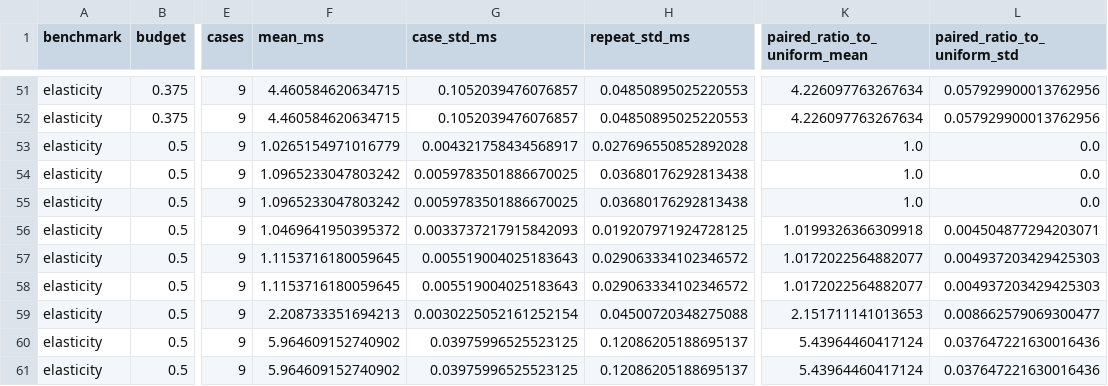
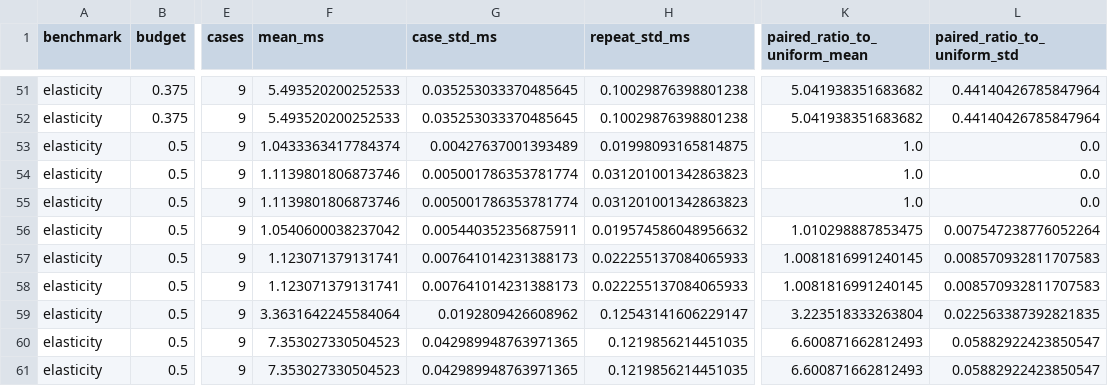
Before and after one commit to yl602019618/AdaSolver_Paper, a CSV file: data/inference_timing/summary.csv, drawn as a sheet; only a part is shown, gaps mark what is left out; the diff covers the shown part only; the diff names each change by its address in the sheet, - before the commit and + after, or states it on an @@ line.

```diff
--- a/data/inference_timing/summary.csv
+++ b/data/inference_timing/summary.csv
-F51:F52 (mean_ms): 4.460584620634715
+F51:F52 (mean_ms): 5.493520200252533
-G51:G52 (case_std_ms): 0.1052039476076857
+G51:G52 (case_std_ms): 0.035253033370485645
-H51:H52 (repeat_std_ms): 0.04850895025220553
+H51:H52 (repeat_std_ms): 0.10029876398801238
-K51:K52 (paired_ratio_to_uniform_mean): 4.226097763267634
+K51:K52 (paired_ratio_to_uniform_mean): 5.041938351683682
-L51:L52 (paired_ratio_to_uniform_std): 0.057929900013762956
+L51:L52 (paired_ratio_to_uniform_std): 0.44140426785847964
-F53 (mean_ms): 1.0265154971016779
+F53 (mean_ms): 1.0433363417784374
-G53 (case_std_ms): 0.004321758434568917
+G53 (case_std_ms): 0.00427637001393489
-H53 (repeat_std_ms): 0.027696550852892028
+H53 (repeat_std_ms): 0.01998093165814875
-F54:F55 (mean_ms): 1.0965233047803242
+F54:F55 (mean_ms): 1.1139801806873746
-G54:G55 (case_std_ms): 0.0059783501886670025
+G54:G55 (case_std_ms): 0.005001786353781774
-H54:H55 (repeat_std_ms): 0.03680176292813438
+H54:H55 (repeat_std_ms): 0.031201001342863823
-F56 (mean_ms): 1.0469641950395372
+F56 (mean_ms): 1.0540600038237042
-G56 (case_std_ms): 0.0033737217915842093
+G56 (case_std_ms): 0.005440352356875911
-H56 (repeat_std_ms): 0.019207971924728125
+H56 (repeat_std_ms): 0.019574586048956632
-K56 (paired_ratio_to_uniform_mean): 1.0199326366309918
+K56 (paired_ratio_to_uniform_mean): 1.010298887853475
-L56 (paired_ratio_to_uniform_std): 0.004504877294203071
+L56 (paired_ratio_to_uniform_std): 0.007547238776052264
-F57:F58 (mean_ms): 1.1153716180059645
+F57:F58 (mean_ms): 1.123071379131741
-G57:G58 (case_std_ms): 0.005519004025183643
+G57:G58 (case_std_ms): 0.007641014231388173
-H57:H58 (repeat_std_ms): 0.029063334102346572
+H57:H58 (repeat_std_ms): 0.022255137084065933
-K57:K58 (paired_ratio_to_uniform_mean): 1.0172022564882077
+K57:K58 (paired_ratio_to_uniform_mean): 1.0081816991240145
-L57:L58 (paired_ratio_to_uniform_std): 0.004937203429425303
+L57:L58 (paired_ratio_to_uniform_std): 0.008570932811707583
-F59 (mean_ms): 2.208733351694213
+F59 (mean_ms): 3.3631642245584064
-G59 (case_std_ms): 0.0030225052161252154
+G59 (case_std_ms): 0.0192809426608962
-H59 (repeat_std_ms): 0.04500720348275088
+H59 (repeat_std_ms): 0.12543141606229147
-K59 (paired_ratio_to_uniform_mean): 2.151711141013653
+K59 (paired_ratio_to_uniform_mean): 3.223518333263804
-L59 (paired_ratio_to_uniform_std): 0.008662579069300477
+L59 (paired_ratio_to_uniform_std): 0.022563387392821835
-F60:F61 (mean_ms): 5.964609152740902
+F60:F61 (mean_ms): 7.353027330504523
-G60:G61 (case_std_ms): 0.03975996525523125
+G60:G61 (case_std_ms): 0.042989948763971365
-H60:H61 (repeat_std_ms): 0.12086205188695137
+H60:H61 (repeat_std_ms): 0.1219856214451035
-K60:K61 (paired_ratio_to_uniform_mean): 5.43964460417124
+K60:K61 (paired_ratio_to_uniform_mean): 6.600871662812493
-L60:L61 (paired_ratio_to_uniform_std): 0.037647221630016436
+L60:L61 (paired_ratio_to_uniform_std): 0.05882922423850547
```
Also changed, not shown: 122 edited cells elsewhere in this file, data/inference_timing/accuracy.csv, data/inference_timing/preparation.csv, 23 other files.
